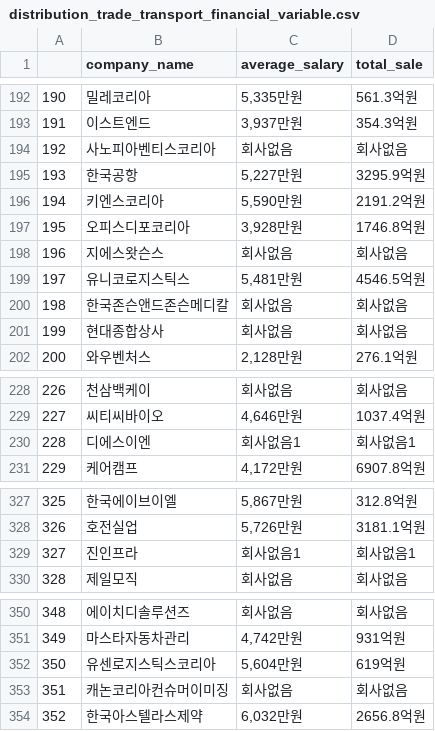
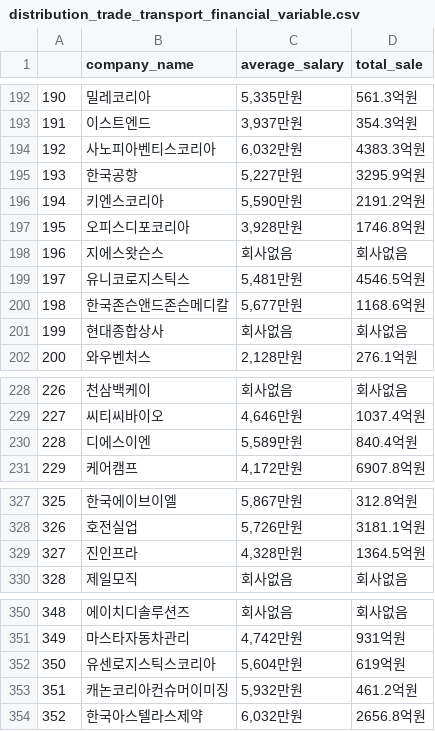
Before and after one commit to Sue-HyeongLee/SCAICO_turnover_rate, a CSV file: input/financial_variable/distribution_trade_transport_financial_variable.csv, drawn as a sheet; only a part is shown, gaps mark what is left out; the diff covers the shown part only.

```diff
--- a/input/financial_variable/distribution_trade_transport_financial_variable.csv
+++ b/input/financial_variable/distribution_trade_transport_financial_variable.csv
@@ -193,3 +193,3 @@
 191,이스트엔드,"3,937만원",354.3억원
-192,사노피아벤티스코리아,회사없음,회사없음
+192,사노피아벤티스코리아,"6,032만원",4383.3억원
 193,한국공항,"5,227만원",3295.9억원
@@ -199,3 +199,3 @@
 197,유니코로지스틱스,"5,481만원",4546.5억원
-198,한국존슨앤드존슨메디칼,회사없음,회사없음
+198,한국존슨앤드존슨메디칼,"5,677만원",1168.6억원
 199,현대종합상사,회사없음,회사없음
@@ -229,3 +229,3 @@
 227,씨티씨바이오,"4,646만원",1037.4억원
-228,디에스이엔,회사없음1,회사없음1
+228,디에스이엔,"5,589만원",840.4억원
 229,케어캠프,"4,172만원",6907.8억원
@@ -328,3 +328,3 @@
 326,호전실업,"5,726만원",3181.1억원
-327,진인프라,회사없음1,회사없음1
+327,진인프라,"4,328만원",1364.5억원
 328,제일모직,회사없음,회사없음
@@ -352,3 +352,3 @@
 350,유센로지스틱스코리아,"5,604만원",619억원
-351,캐논코리아컨슈머이미징,회사없음,회사없음
+351,캐논코리아컨슈머이미징,"5,932만원",461.2억원
 352,한국아스텔라스제약,"6,032만원",2656.8억원
```
Also changed, not shown: 16 edited cells elsewhere in this file.
